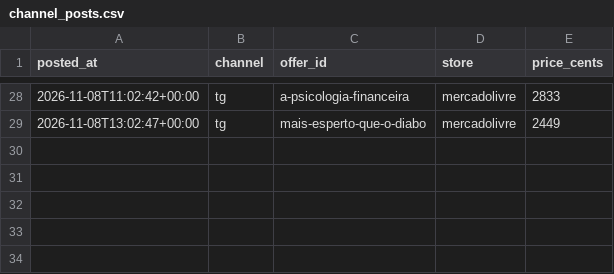
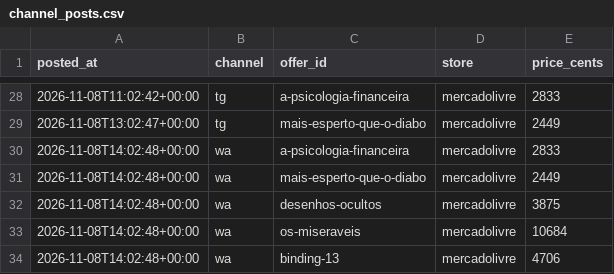
Before and after one commit to Elias-arruda/ofertaslivros.com, a CSV file: channel_posts.csv, drawn as a sheet; only a part is shown, gaps mark what is left out; the diff names each change by its address in the sheet, - before the commit and + after, or states it on an @@ line.

```diff
--- a/channel_posts.csv
+++ b/channel_posts.csv
+row 30: 2026-11-08T14:02:48+00:00 | wa | a-psicologia-financeira | mercadolivre | 2833
+row 31: 2026-11-08T14:02:48+00:00 | wa | mais-esperto-que-o-diabo | mercadolivre | 2449
+row 32: 2026-11-08T14:02:48+00:00 | wa | desenhos-ocultos | mercadolivre | 3875
+row 33: 2026-11-08T14:02:48+00:00 | wa | os-miseraveis | mercadolivre | 10684
+row 34: 2026-11-08T14:02:48+00:00 | wa | binding-13 | mercadolivre | 4706
```
